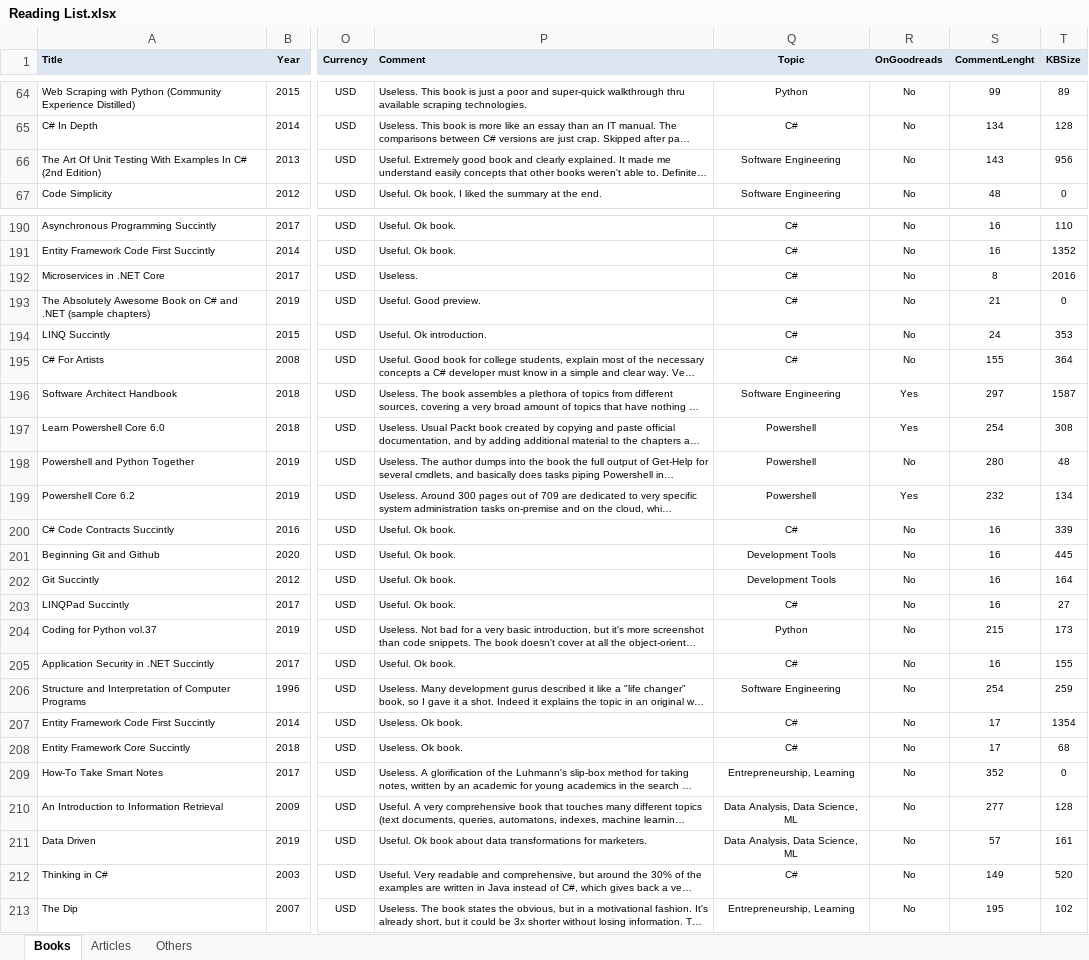
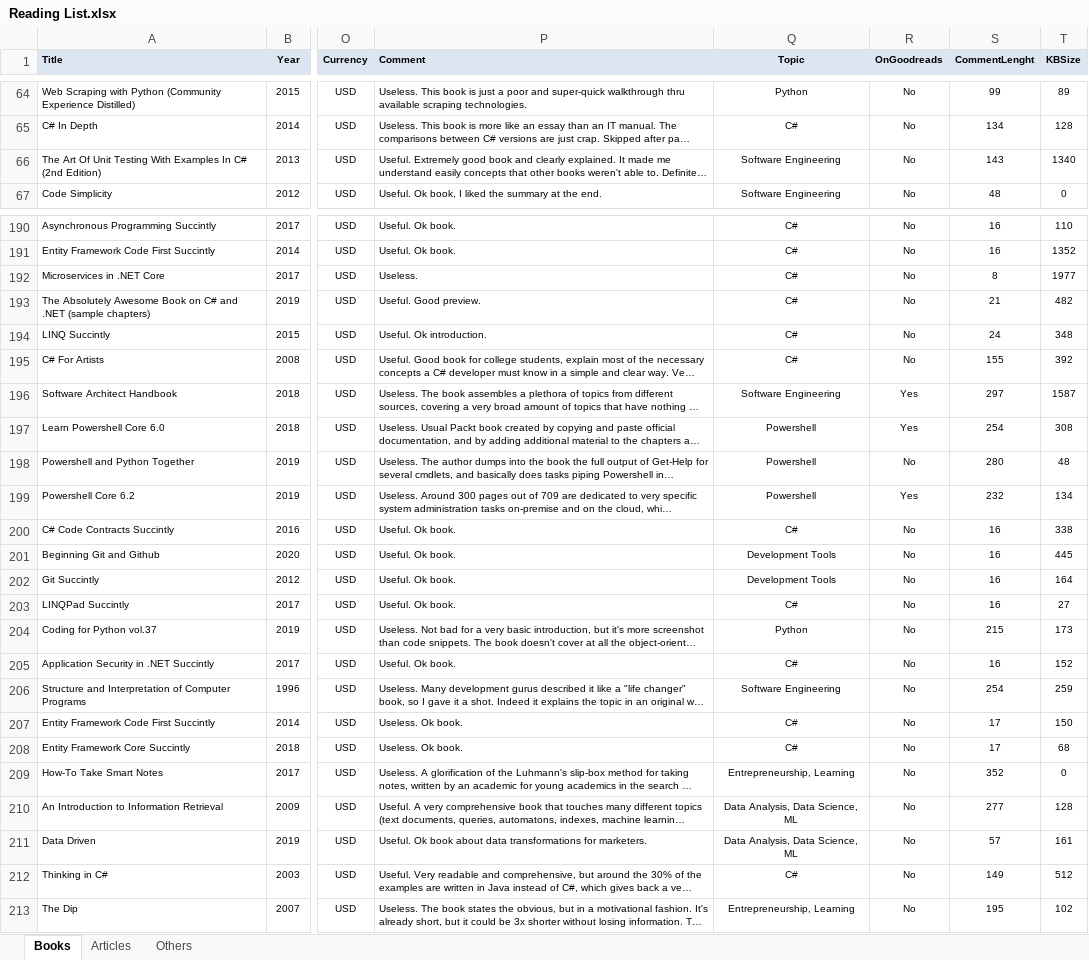
Before and after one commit to numbworks/nwreadinglist, an Excel workbook: data/Reading List.xlsx, sheet Books, drawn as a sheet; only a part is shown, gaps mark what is left out; long unchanged cells end in …; values as stored, in another font and other column widths than the file's, no borders; the diff covers the shown part only; the diff names each change by its address in the sheet, - before the commit and + after, or states it on an @@ line.

Commit message:
#47 Reading List: updated 08/09/2025.

```diff
--- a/data/Reading List.xlsx (sheet Books)
+++ b/data/Reading List.xlsx (sheet Books)
-T66 (KBSize): 956
+T66 (KBSize): 1340
-T192 (KBSize): 2016
+T192 (KBSize): 1977
-T193 (KBSize): 0
+T193 (KBSize): 482
-T194 (KBSize): 353
+T194 (KBSize): 348
-T195 (KBSize): 364
+T195 (KBSize): 392
-T200 (KBSize): 339
+T200 (KBSize): 338
-T205 (KBSize): 155
+T205 (KBSize): 152
-T207 (KBSize): 1354
+T207 (KBSize): 150
-T212 (KBSize): 520
+T212 (KBSize): 512
```
Also changed, not shown: 3 edited cells elsewhere in this sheet.
